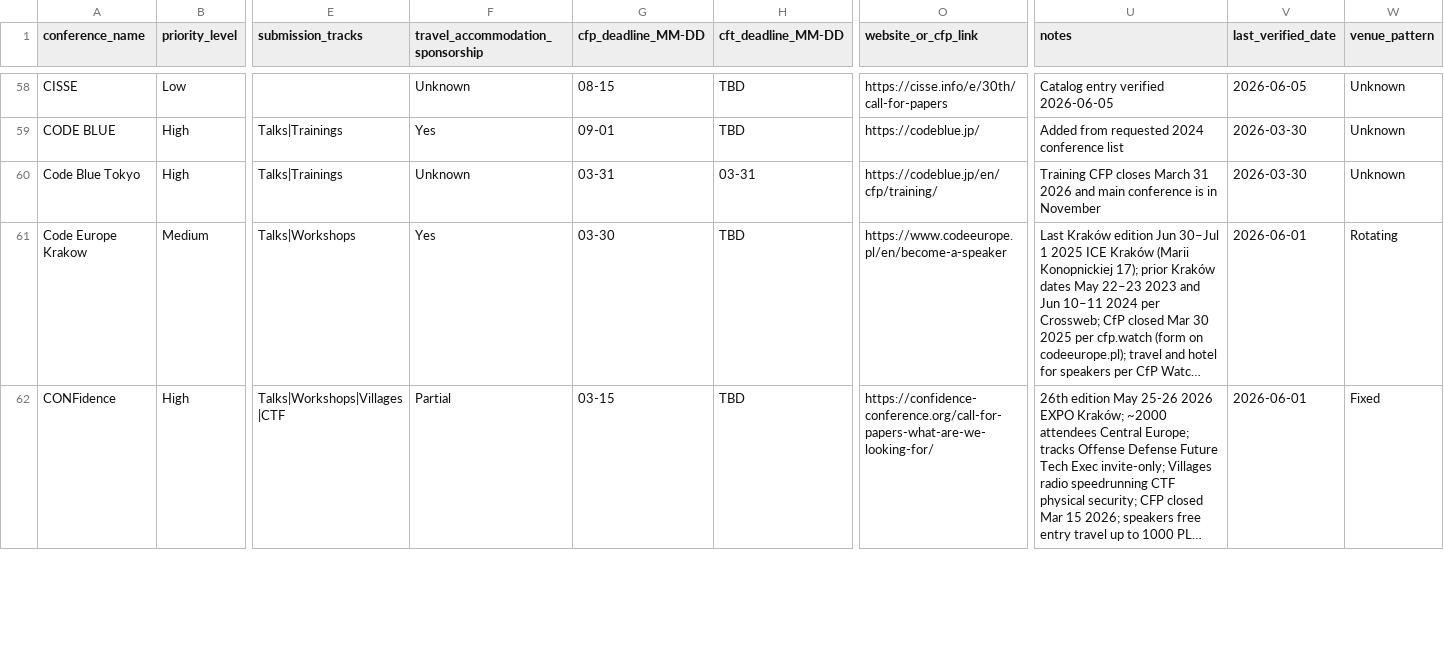
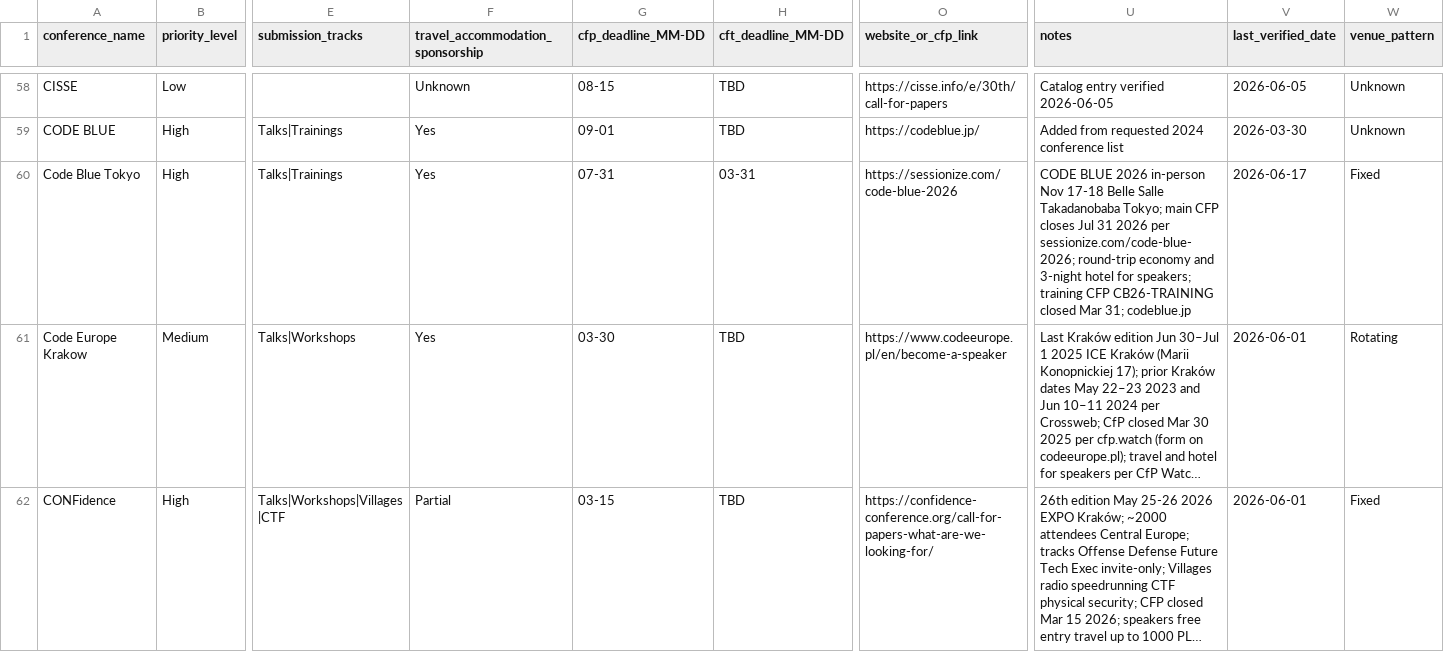
Before and after one commit to JavanXD/ConferenceTracker, a CSV file: data/conferences.csv, drawn as a sheet; only a part is shown, gaps mark what is left out; long unchanged cells end in …; the diff covers the shown part only; the diff names each change by its address in the sheet, - before the commit and + after, or states it on an @@ line.

Commit message:
Update DefCamp, Code Blue, OWASP AppSec US; add NIC 2026.
Refresh Sessionize CFP links, dates, and sponsorship for four conferences
from Rico's links and add NIC 2026 Oslo.

```diff
--- a/data/conferences.csv
+++ b/data/conferences.csv
-F60 (travel_accommodation_sponsorship): Unknown
+F60 (travel_accommodation_sponsorship): Yes
-G60 (cfp_deadline_MM-DD): 03-31
+G60 (cfp_deadline_MM-DD): 07-31
-O60 (website_or_cfp_link): https://codeblue.jp/en/cfp/training/
+O60 (website_or_cfp_link): https://sessionize.com/code-blue-2026
-U60 (notes): Training CFP closes March 31 2026 and main conference is in November
+U60 (notes): CODE BLUE 2026 in-person Nov 17-18 Belle Salle Takadanobaba Tokyo; main CFP closes Jul 31 2026 per sessionize.com/code-blue-2026; round-trip economy and 3-night hotel for speakers; training CFP CB26-TRAINING closed Mar 31; codeblue.jp
-V60 (last_verified_date): 2026-03-30
+V60 (last_verified_date): 2026-06-17
-W60 (venue_pattern): Unknown
+W60 (venue_pattern): Fixed
```
Also changed, not shown: 1 added row and 11 edited cells elsewhere in this file.
